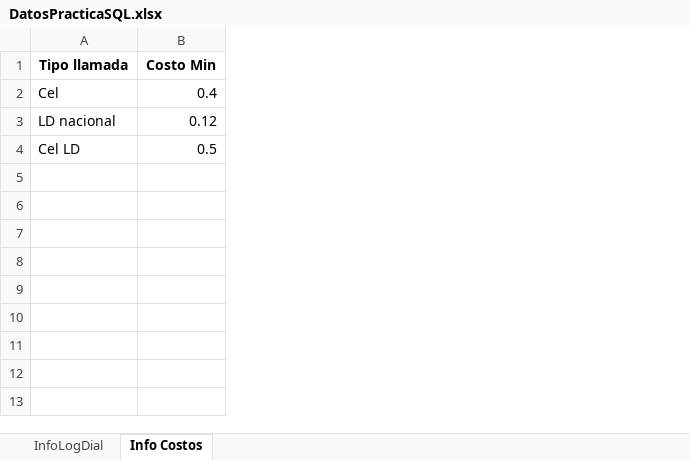
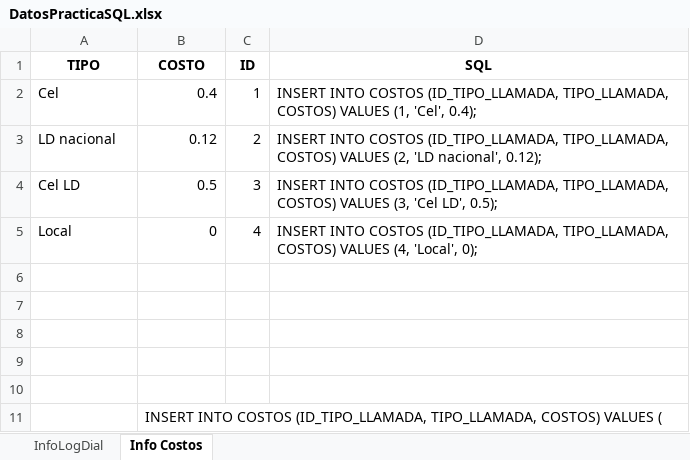
Before and after one commit to mariosancheza/NuxibaTest, an Excel workbook: Prueba_2/DatosPracticaSQL.xlsx, sheet Info Costos, drawn as a sheet; values as stored, in another font and other column widths than the file's, no borders; table styles not drawn; removed rows and columns are numbered as before the commit, all else as after; the diff names each change by its address in the sheet, - before the commit and + after, or states it on an @@ line.

```diff
--- a/Prueba_2/DatosPracticaSQL.xlsx (sheet Info Costos)
+++ b/Prueba_2/DatosPracticaSQL.xlsx (sheet Info Costos)
+column C, rows 2-4: 1 | 2 | 3
+column D, rows 2-4: INSERT INTO COSTOS (ID_TIPO_LLAMADA, TIPO_LLAMADA, COSTOS) VALUES (1, 'Cel', 0.4); | INSERT INTO COSTOS (ID_TIPO_LLAMADA, TIPO_LLAMADA, COSTOS) VALUES (2, 'LD nacional', 0.12); | INSERT INTO COSTOS (ID_TIPO_LLAMADA, TIPO_LLAMADA, COSTOS) VALUES (3, 'Cel LD', 0.5);
-row 1: Tipo llamada | Costo Min
+row 1: TIPO | COSTO | ID | SQL
+row 5: Local | 0 | 4 | INSERT INTO COSTOS (ID_TIPO_LLAMADA, TIPO_LLAMADA, COSTOS) VALUES (4, 'Local', 0);
+row 6: (empty)
+row 7: (empty)
+row 8: (empty)
+row 9: (empty)
+row 10: (empty)
+row 11:  | INSERT INTO COSTOS (ID_TIPO_LLAMADA, TIPO_LLAMADA, COSTOS) VALUES (
```
Also changed, not shown: sheet InfoLogDial, 4 other files.
